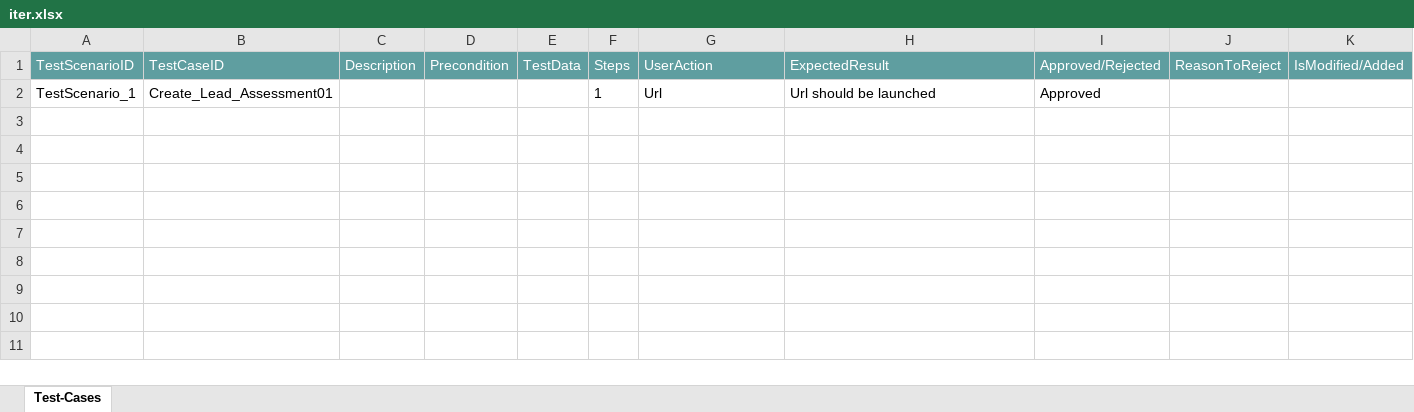
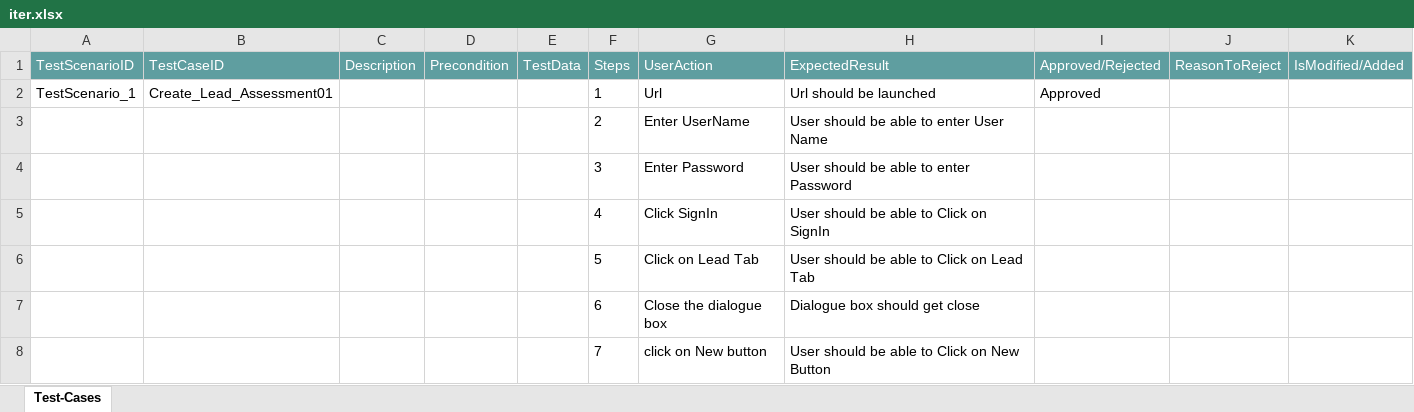
Before and after one commit to ShaikMohamedIrfan/Creatie, an Excel workbook: iter.xlsx, sheet Test-Cases, drawn as a sheet; values as stored, in another font and other column widths than the file's, no borders; table styles not drawn; the diff names each change by its address in the sheet, - before the commit and + after, or states it on an @@ line.

Commit message:
Initial Commit for Verification of Test cases

```diff
--- a/iter.xlsx (sheet Test-Cases)
+++ b/iter.xlsx (sheet Test-Cases)
@@ row 3 unhidden:  |  |  |  |  | 2 | Enter UserName | User should be able to enter User Name @@
@@ row 4 unhidden:  |  |  |  |  | 3 | Enter Password | User should be able to enter Password @@
@@ row 5 unhidden:  |  |  |  |  | 4 | Click SignIn | User should be able to Click on SignIn @@
@@ row 6 unhidden:  |  |  |  |  | 5 | Click on Lead Tab | User should be able to Click on Lead Tab @@
@@ row 7 unhidden:  |  |  |  |  | 6 | Close the dialogue box | Dialogue box should get close @@
@@ row 8 unhidden:  |  |  |  |  | 7 | click on New button | User should be able to Click on New Button @@
```
Also changed, not shown: hidden cells.
